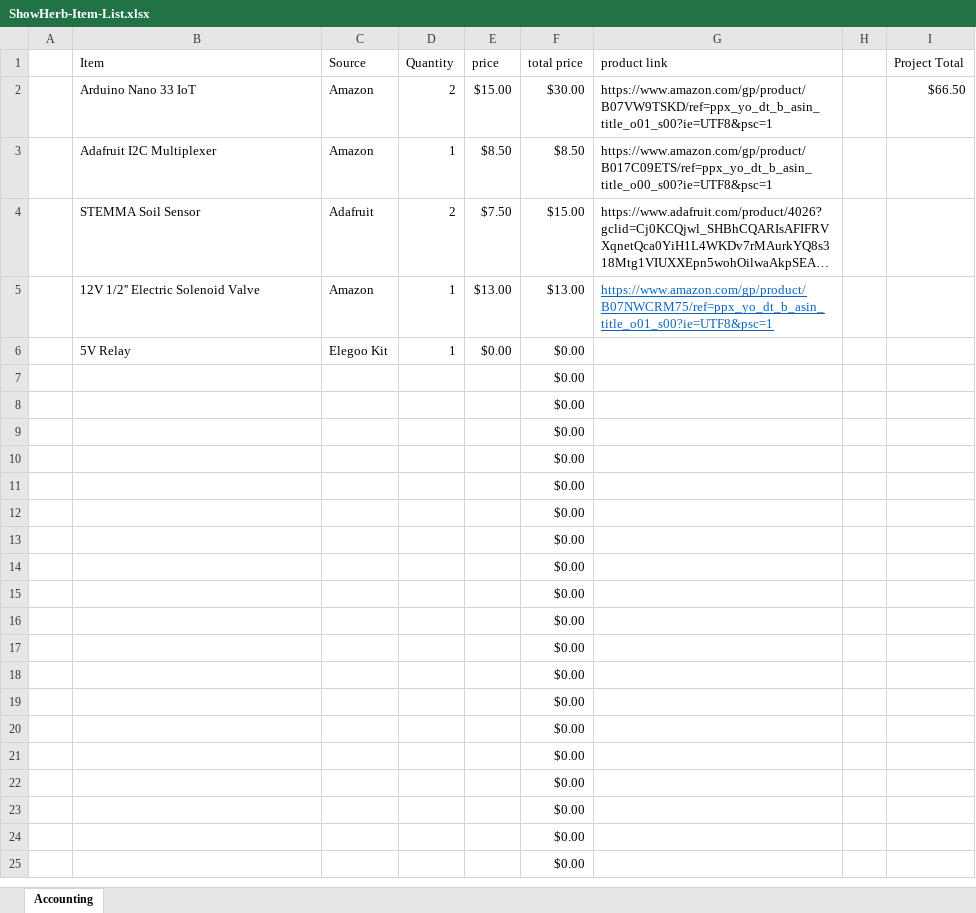
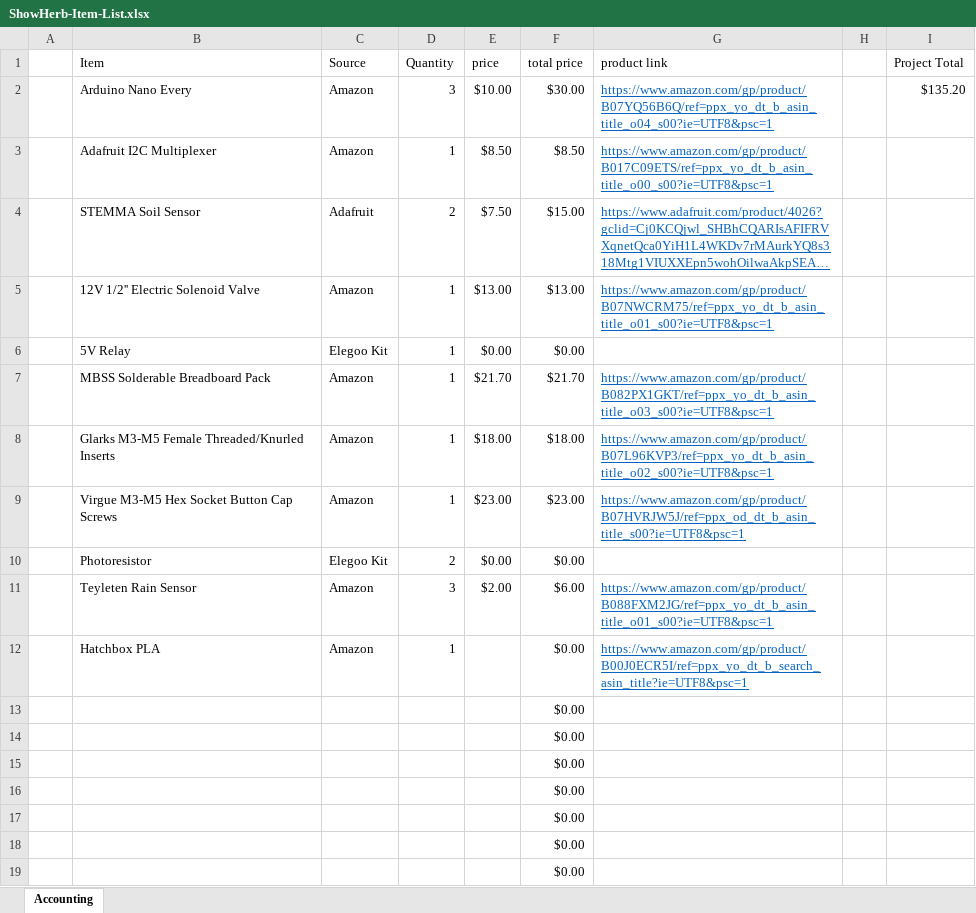
Before and after one commit to Markahofmeister/ShowHerb, an Excel workbook: ShowHerb-Item-List.xlsx, sheet Accounting, drawn as a sheet; only a part is shown; the shorter side is filled out with more unchanged rows; long unchanged cells end in …; values as stored, in another font and other column widths than the file's, no borders; removed rows and columns are numbered as before the commit, all else as after; the diff names each change by its address in the sheet, - before the commit and + after, or states it on an @@ line.

Commit message:
Added to item list, added multiple 3D models, update main testing code.

```diff
--- a/ShowHerb-Item-List.xlsx (sheet Accounting)
+++ b/ShowHerb-Item-List.xlsx (sheet Accounting)
-row 2:  | Arduino Nano 33 IoT | Amazon | 2 | $15.00 | $30.00 | https://www.amazon.com/gp/product/B07VW9TSKD/ref=ppx_yo_dt_b_asin_title_o01_s00?ie=UTF8&psc=1 |  | $66.50
+row 2:  | Arduino Nano Every | Amazon | 3 | $10.00 | $30.00 | https://www.amazon.com/gp/product/B07YQ56B6Q/ref=ppx_yo_dt_b_asin_title_o04_s00?ie=UTF8&psc=1 |  | $135.20
@@ G3:G4 underline: off → on, text colour: black → #0563C1 @@
-row 7:  |  |  |  |  | $0.00
-row 8:  |  |  |  |  | $0.00
-row 9:  |  |  |  |  | $0.00
-row 10:  |  |  |  |  | $0.00
-row 11:  |  |  |  |  | $0.00
-row 12:  |  |  |  |  | $0.00
+row 7:  | MBSS Solderable Breadboard Pack | Amazon | 1 | $21.70 | $21.70 | https://www.amazon.com/gp/product/B082PX1GKT/ref=ppx_yo_dt_b_asin_title_o03_s00?ie=UTF8&psc=1
+row 8:  | Glarks M3-M5 Female Threaded/Knurled Inserts | Amazon | 1 | $18.00 | $18.00 | https://www.amazon.com/gp/product/B07L96KVP3/ref=ppx_yo_dt_b_asin_title_o02_s00?ie=UTF8&psc=1
+row 9:  | Virgue M3-M5 Hex Socket Button Cap Screws | Amazon | 1 | $23.00 | $23.00 | https://www.amazon.com/gp/product/B07HVRJW5J/ref=ppx_od_dt_b_asin_title_s00?ie=UTF8&psc=1
+row 10:  | Photoresistor | Elegoo Kit | 2 | $0.00 | $0.00
+row 11:  | Teyleten Rain Sensor | Amazon | 3 | $2.00 | $6.00 | https://www.amazon.com/gp/product/B088FXM2JG/ref=ppx_yo_dt_b_asin_title_o01_s00?ie=UTF8&psc=1
+row 12:  | Hatchbox PLA | Amazon | 1 |  | $0.00 | https://www.amazon.com/gp/product/B00J0ECR5I/ref=ppx_yo_dt_b_search_asin_title?ie=UTF8&psc=1
```
Also changed, not shown: 5 other files.
